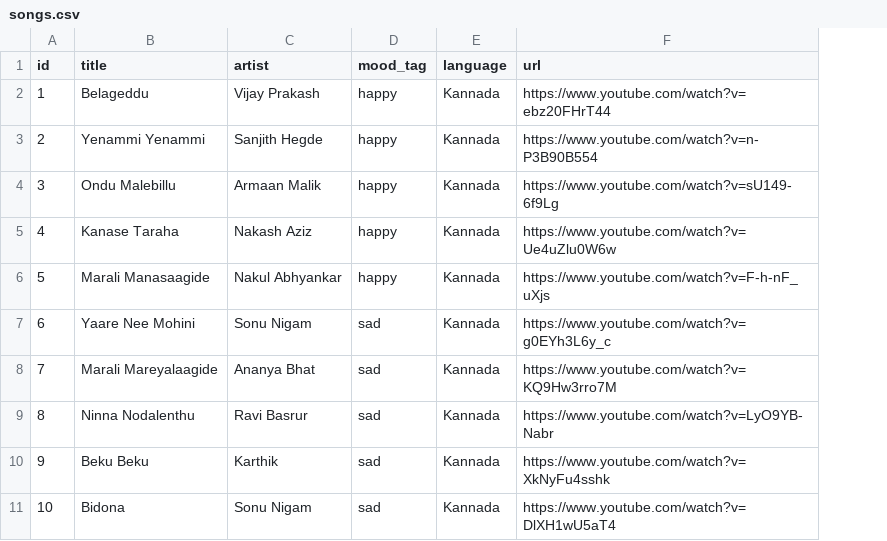
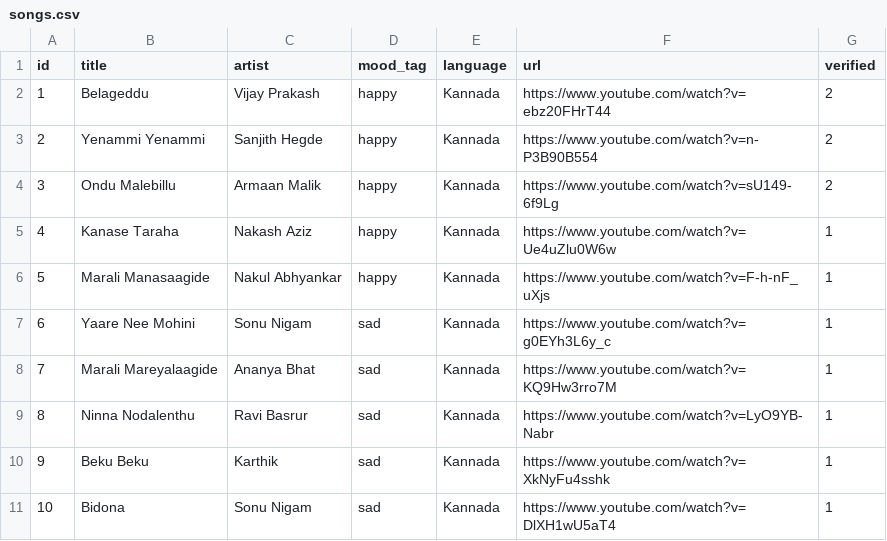
Before and after one commit to Manikanta609/MoodMixAI_GenAI, a CSV file: songs.csv, drawn as a sheet; only a part is shown; the diff names each change by its address in the sheet, - before the commit and + after, or states it on an @@ line.

Commit message:
Prioritize verified 'Play Ready' songs in recommendations

```diff
--- a/songs.csv
+++ b/songs.csv
+column G (verified), rows 2-11: 2 | 2 | 2 | 1 | 1 | 1 | 1 | 1 | 1 | 1
```
Also changed, not shown: 2 other files.
